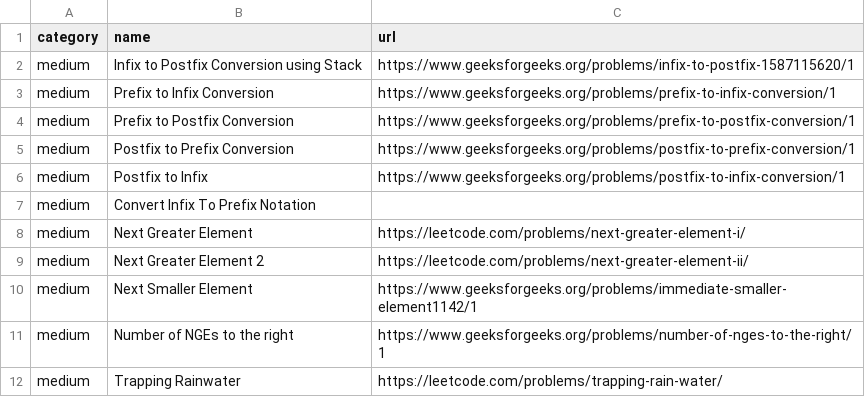
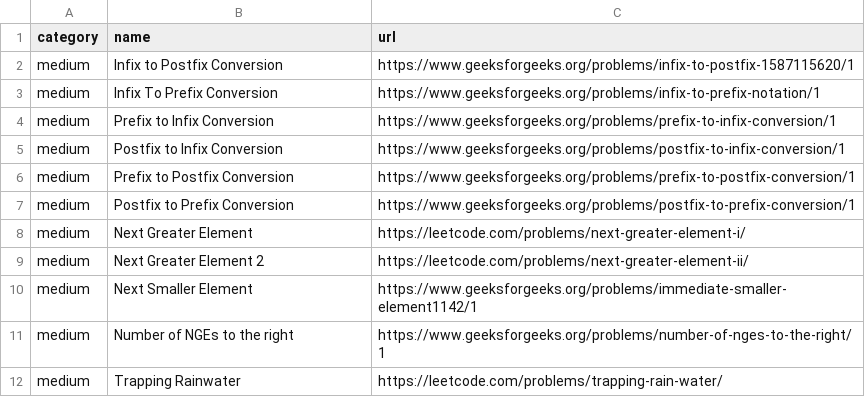
Before and after one commit to gupta24789/dsa-tracker, a CSV file: src/problems/stack.csv, drawn as a sheet; only a part is shown.

Commit message:
formatted

```diff
--- a/src/problems/stack.csv
+++ b/src/problems/stack.csv
@@ -1,8 +1,8 @@
 category,name,url
-medium,Infix to Postfix Conversion using Stack,https://www.geeksforgeeks.org/problems/infix-to-postfix-1587115620/1
+medium,Infix to Postfix Conversion,https://www.geeksforgeeks.org/problems/infix-to-postfix-1587115620/1
+medium,Infix To Prefix Conversion,https://www.geeksforgeeks.org/problems/infix-to-prefix-notation/1
 medium,Prefix to Infix Conversion,https://www.geeksforgeeks.org/problems/prefix-to-infix-conversion/1
+medium,Postfix to Infix Conversion,https://www.geeksforgeeks.org/problems/postfix-to-infix-conversion/1
 medium,Prefix to Postfix Conversion,https://www.geeksforgeeks.org/problems/prefix-to-postfix-conversion/1
 medium,Postfix to Prefix Conversion,https://www.geeksforgeeks.org/problems/postfix-to-prefix-conversion/1
-medium,Postfix to Infix,https://www.geeksforgeeks.org/problems/postfix-to-infix-conversion/1
-medium,Convert Infix To Prefix Notation,
 medium,Next Greater Element,https://leetcode.com/problems/next-greater-element-i/
```
